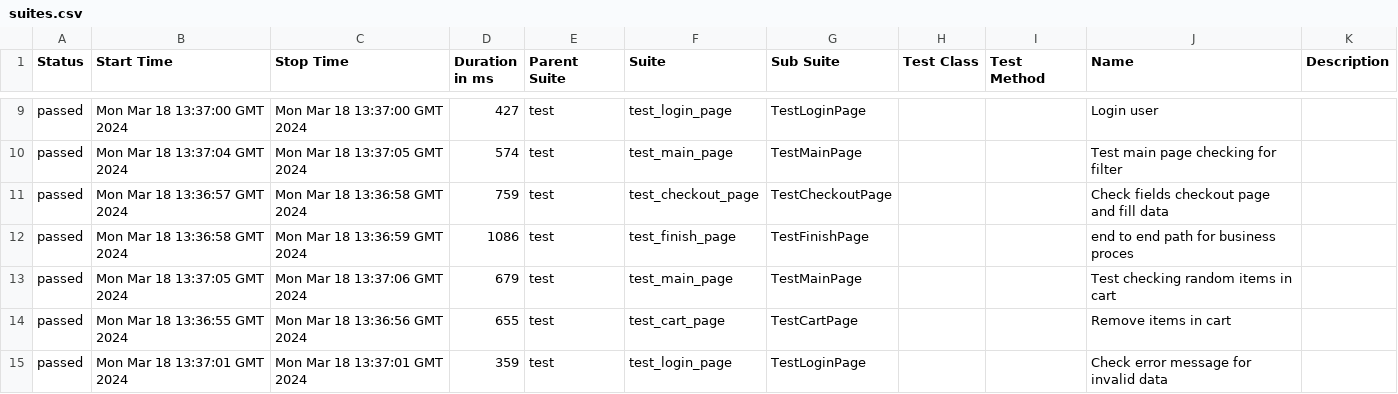
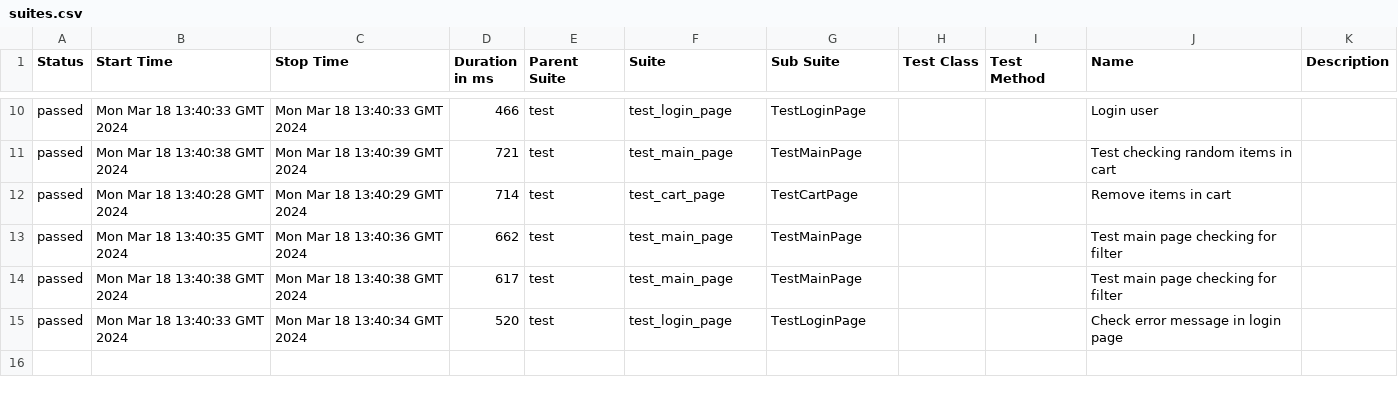
Before and after one commit to vladimirqw1221/test_ui, a CSV file: data/suites.csv, drawn as a sheet; only a part is shown, gaps mark what is left out; the diff covers the shown part only.

```diff
--- a/data/suites.csv
+++ b/data/suites.csv
@@ -9,7 +10,6 @@
-"passed","Mon Mar 18 13:37:00 GMT 2024","Mon Mar 18 13:37:00 GMT 2024","427","test","test_login_page","TestLoginPage","","","Login user",""
-"passed","Mon Mar 18 13:37:04 GMT 2024","Mon Mar 18 13:37:05 GMT 2024","574","test","test_main_page","TestMainPage","","","Test main page checking for filter",""
-"passed","Mon Mar 18 13:36:57 GMT 2024","Mon Mar 18 13:36:58 GMT 2024","759","test","test_checkout_page","TestCheckoutPage","","","Check fields checkout page and fill data",""
-"passed","Mon Mar 18 13:36:58 GMT 2024","Mon Mar 18 13:36:59 GMT 2024","1086","test","test_finish_page","TestFinishPage","","","end to end path for business proces",""
-"passed","Mon Mar 18 13:37:05 GMT 2024","Mon Mar 18 13:37:06 GMT 2024","679","test","test_main_page","TestMainPage","","","Test checking random items in cart",""
-"passed","Mon Mar 18 13:36:55 GMT 2024","Mon Mar 18 13:36:56 GMT 2024","655","test","test_cart_page","TestCartPage","","","Remove items in cart",""
-"passed","Mon Mar 18 13:37:01 GMT 2024","Mon Mar 18 13:37:01 GMT 2024","359","test","test_login_page","TestLoginPage","","","Check error message for invalid data",""
+"passed","Mon Mar 18 13:40:33 GMT 2024","Mon Mar 18 13:40:33 GMT 2024","466","test","test_login_page","TestLoginPage","","","Login user",""
+"passed","Mon Mar 18 13:40:38 GMT 2024","Mon Mar 18 13:40:39 GMT 2024","721","test","test_main_page","TestMainPage","","","Test checking random items in cart",""
+"passed","Mon Mar 18 13:40:28 GMT 2024","Mon Mar 18 13:40:29 GMT 2024","714","test","test_cart_page","TestCartPage","","","Remove items in cart",""
+"passed","Mon Mar 18 13:40:35 GMT 2024","Mon Mar 18 13:40:36 GMT 2024","662","test","test_main_page","TestMainPage","","","Test main page checking for filter",""
+"passed","Mon Mar 18 13:40:38 GMT 2024","Mon Mar 18 13:40:38 GMT 2024","617","test","test_main_page","TestMainPage","","","Test main page checking for filter",""
+"passed","Mon Mar 18 13:40:33 GMT 2024","Mon Mar 18 13:40:34 GMT 2024","520","test","test_login_page","TestLoginPage","","","Check error message in login page",""
```
Also changed, not shown: 2 added rows, 1 removed row and 28 edited cells elsewhere in this file, data/behaviors.csv, 35 other files.
